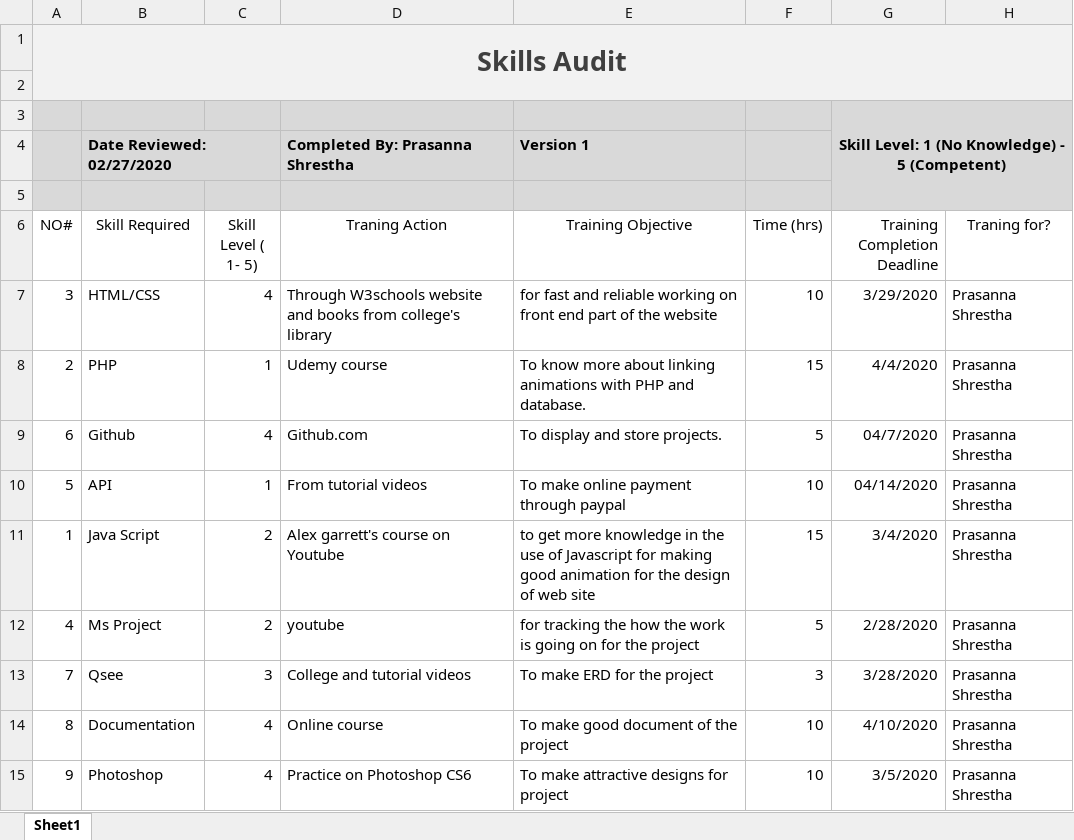
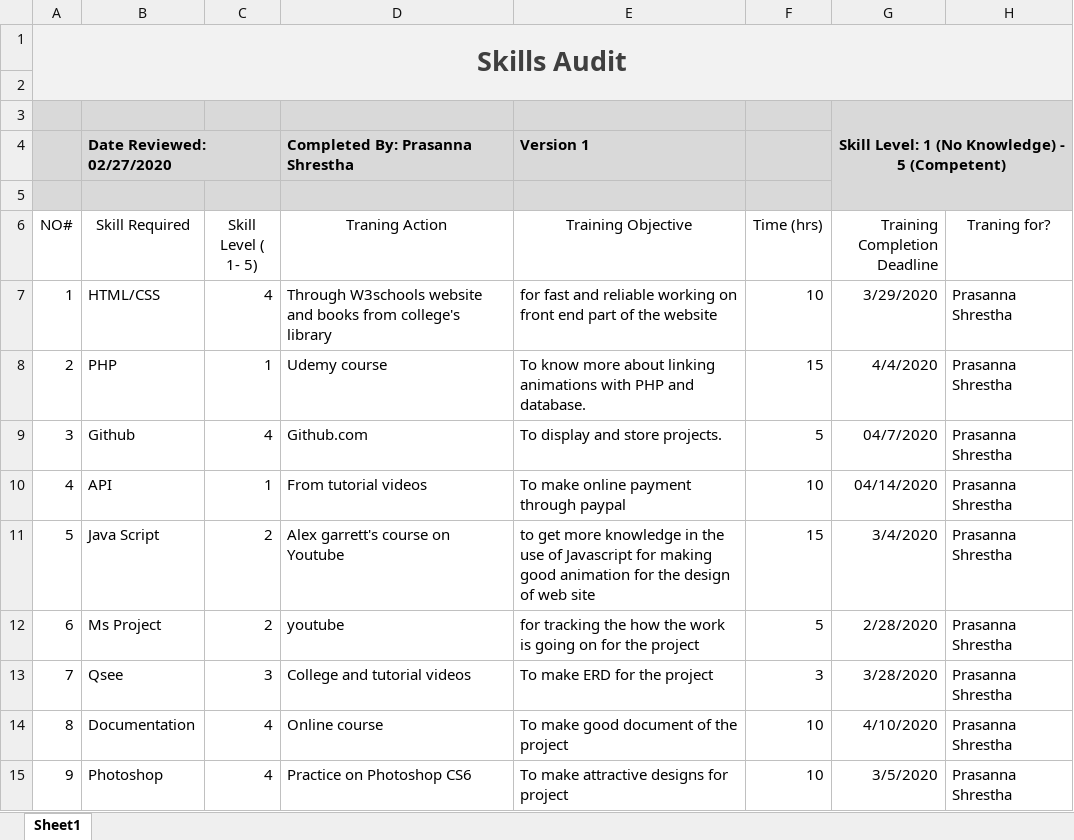
Before and after one commit to Nswastika/Group3, an Excel workbook: Skill Audit/Prasanna Skills Audit.xlsx, sheet Sheet1, drawn as a sheet; only a part is shown; values as stored, in another font and other column widths than the file's, no borders; the diff names each change by its address in the sheet, - before the commit and + after, or states it on an @@ line.

Commit message:
Update Prasanna Skills Audit.xlsx

```diff
--- a/Skill Audit/Prasanna Skills Audit.xlsx (sheet Sheet1)
+++ b/Skill Audit/Prasanna Skills Audit.xlsx (sheet Sheet1)
-A7 (NO#): 3
+A7 (NO#): 1
-A9 (NO#): 6
+A9 (NO#): 3
-A10 (NO#): 5
+A10 (NO#): 4
-A11 (NO#): 1
+A11 (NO#): 5
-A12 (NO#): 4
+A12 (NO#): 6
```
